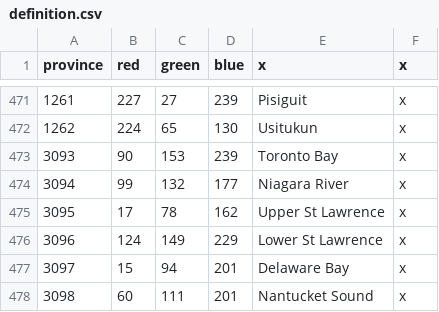
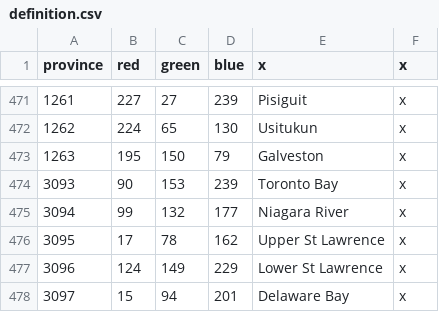
Before and after one commit to Ofaloaf/postapoc, a CSV file: map/definition.csv, drawn as a sheet; only a part is shown, gaps mark what is left out; the shorter side is filled out with more unchanged rows.

```diff
--- a/map/definition.csv
+++ b/map/definition.csv
@@ -472,2 +472,3 @@ province;red;green;blue;x;x
 1262;224;65;130;Usitukun;x
+1263;195;150;79;Galveston;x
 3093;90;153;239;Toronto Bay;x
```
Also changed, not shown: localisation/AMERICA.csv, localisation/am_titles.csv, 18 other files.
